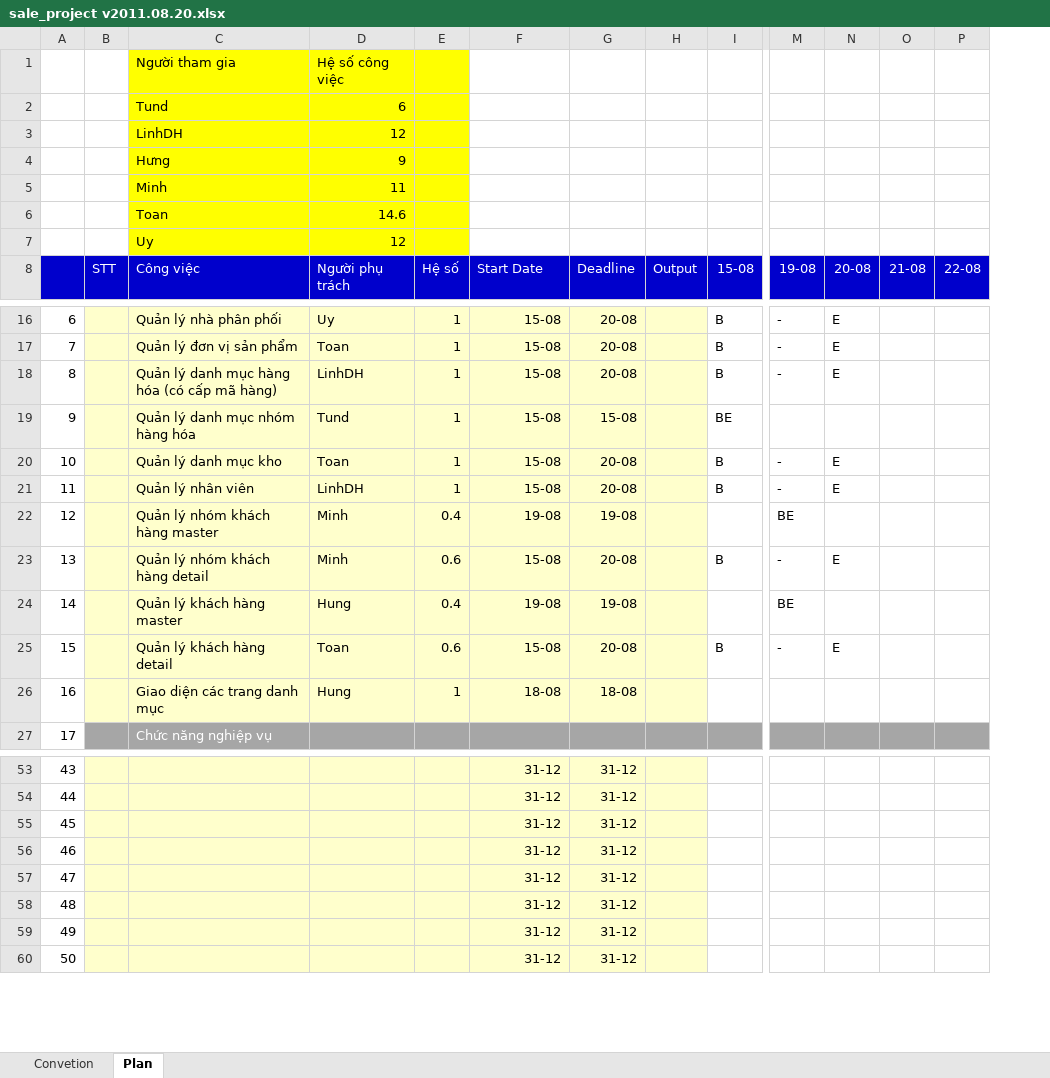
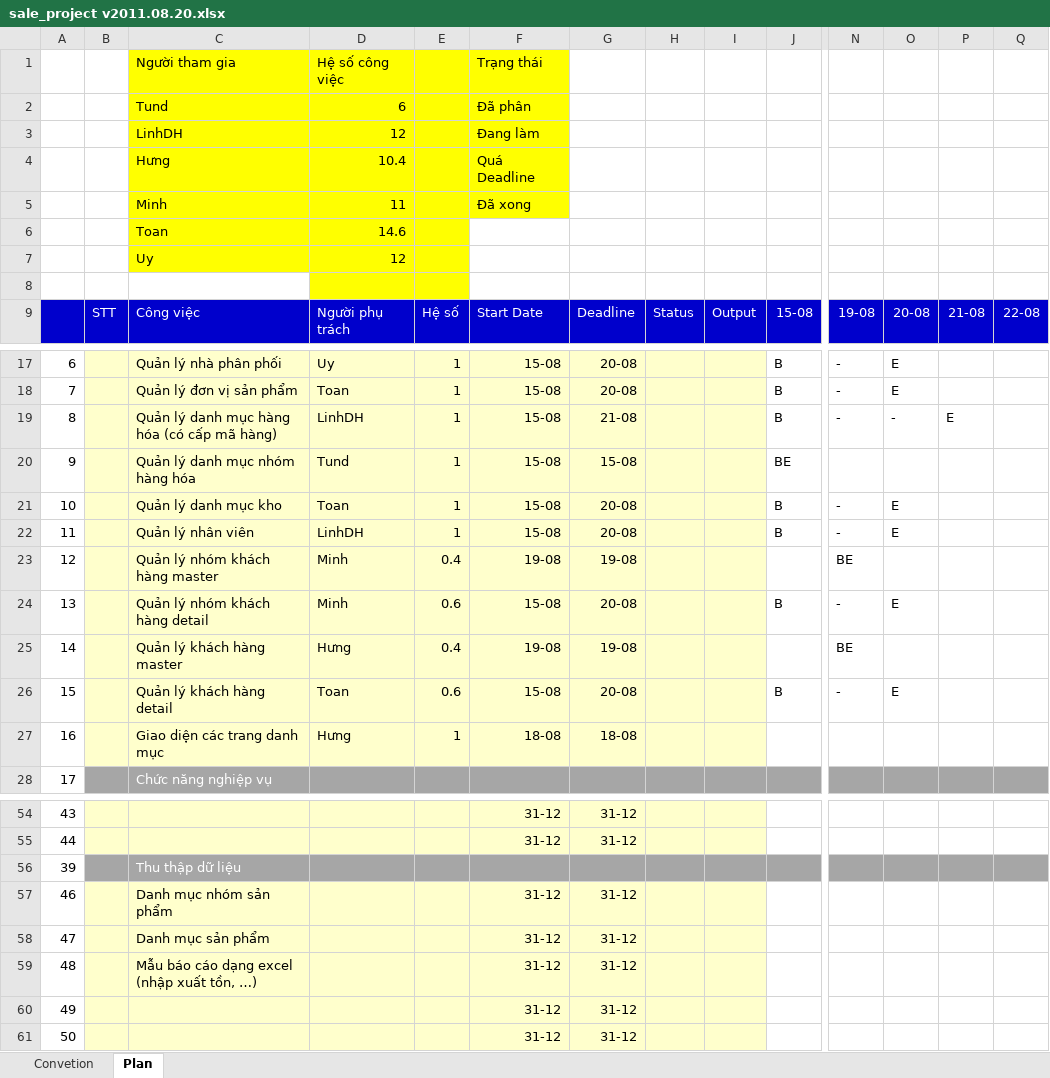
Before and after one commit to nguyendanhtu/sale-project, an Excel workbook: Document/sale_project v2011.08.20.xlsx, sheet Plan, drawn as a sheet; only a part is shown, gaps mark what is left out; values as stored, in another font and other column widths than the file's, no borders; conditional formats not drawn; removed rows and columns are numbered as before the commit, all else as after; rows hold the shown columns only; the diff names each change by its address in the sheet, - before the commit and + after, or states it on an @@ line.

Commit message:
commit sửa file plan

```diff
--- a/Document/sale_project v2011.08.20.xlsx (sheet Plan)
+++ b/Document/sale_project v2011.08.20.xlsx (sheet Plan)
+column H, row 9: Status
-F1: (empty)
+F1: Trạng thái
-F1:F5 fill: none
+F1:F5 fill: #FFFF00
-F2: (empty)
+F2: Đã phân
-F3: (empty)
+F3: Đang làm
-D4: 9
+D4: 10.4
-F4: (empty)
+F4: Quá Deadline
-F5: (empty)
+F5: Đã xong
+row 8: (empty)
-G19: 20-08
+G19: 21-08
-O19: E
+O19: -
-P19: (empty)
+P19: E
-D25: Hung
+D25: Hưng
-D27: Hung
+D27: Hưng
-row 55: 45 |  |  |  |  | 31-12 | 31-12
+row 56: 39 |  | Thu thập dữ liệu
-C57: (empty)
+C57: Danh mục nhóm sản phẩm
-C58: (empty)
+C58: Danh mục sản phẩm
-C59: (empty)
+C59: Mẫu báo cáo dạng excel (nhập xuất tồn, …)
```
Also changed, not shown: formulas that keep their value.
